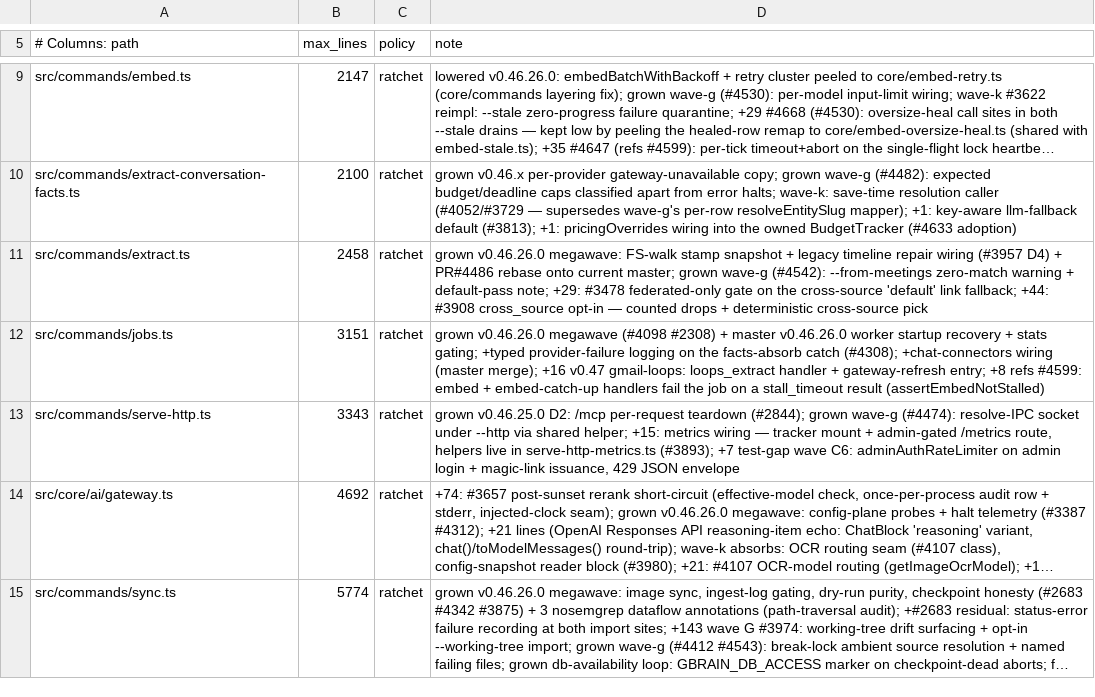
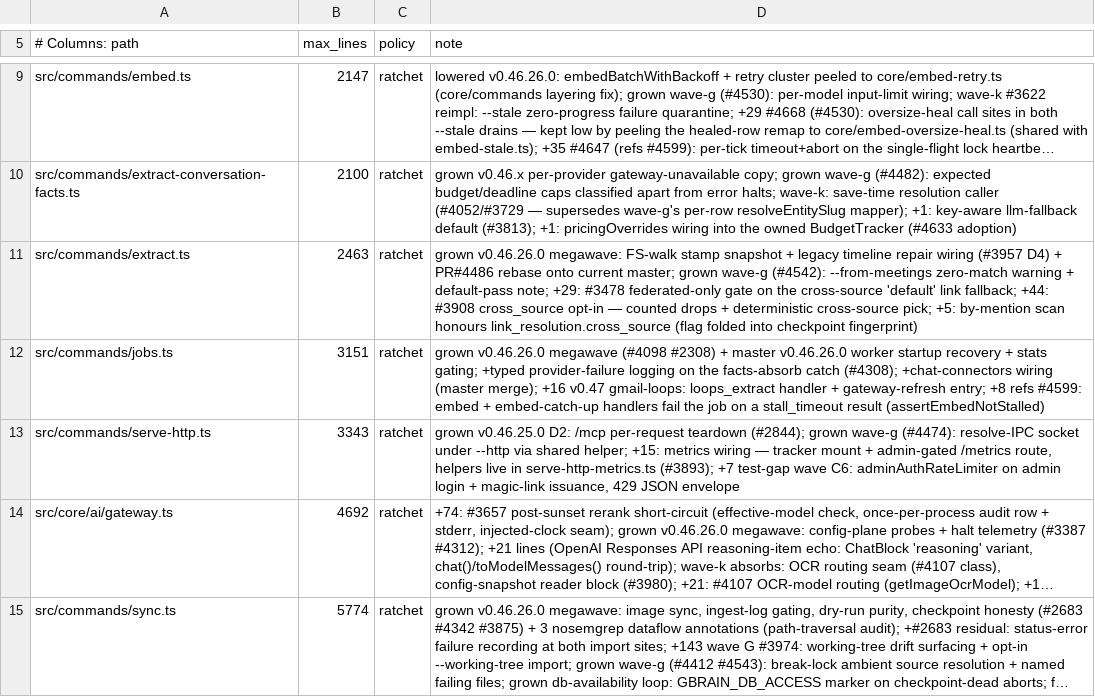
Before and after one commit to paul-0320/gbrain, a TSV file: scripts/module-size-limits.tsv, drawn as a sheet; only a part is shown, gaps mark what is left out; long unchanged cells end in …; the diff names each change by its address in the sheet, - before the commit and + after, or states it on an @@ line.

```diff
--- a/scripts/module-size-limits.tsv
+++ b/scripts/module-size-limits.tsv
-B11 (max_lines): 2458
+B11 (max_lines): 2463
-D11 (note): …deterministic cross-source pick
+D11 (note): …deterministic cross-source pick; +5: by-mention scan honours link_resolution.cross_source (flag folded into checkpoint fingerprint)
```
Also changed, not shown: 7 other files.
